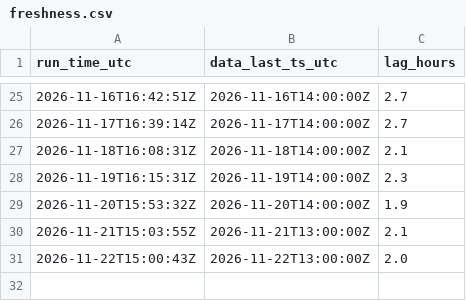
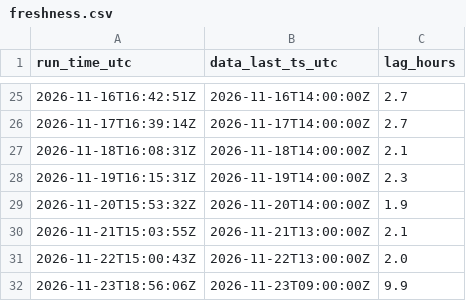
Before and after one commit to HARISPAARTAN/netzlast-prognose, a CSV file: freshness.csv, drawn as a sheet; only a part is shown, gaps mark what is left out; the diff names each change by its address in the sheet, - before the commit and + after, or states it on an @@ line.

```diff
--- a/freshness.csv
+++ b/freshness.csv
+row 32: 2026-11-23T18:56:06Z | 2026-11-23T09:00:00Z | 9.9
```
Also changed, not shown: 2 other files.
